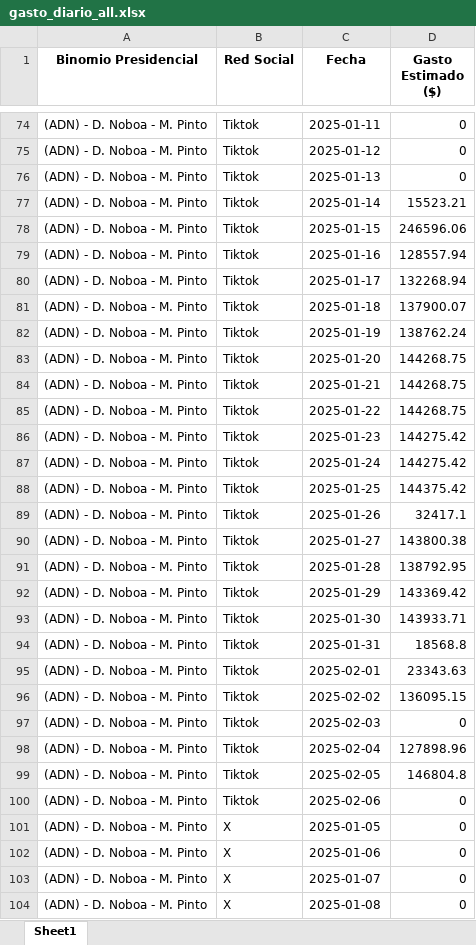
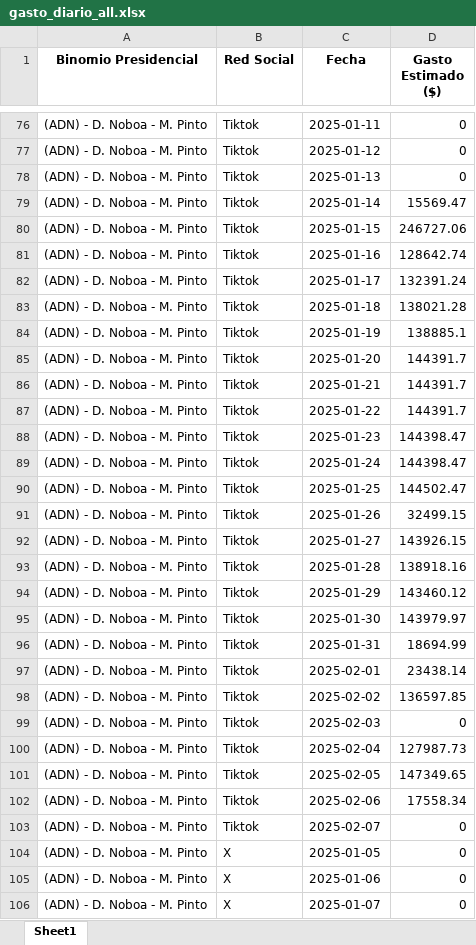
Before and after one commit to erickedu85/dataset, an Excel workbook: ec_2025_faro/xlsx/gasto_diario_all.xlsx, sheet Sheet1, drawn as a sheet; only a part is shown, gaps mark what is left out; the shorter side is filled out with more unchanged rows; values as stored, in another font and other column widths than the file's, no borders; addresses are those after the commit; the diff covers the shown part only; the diff names each change by its address in the sheet, - before the commit and + after, or states it on an @@ line.

```diff
--- a/ec_2025_faro/xlsx/gasto_diario_all.xlsx (sheet Sheet1)
+++ b/ec_2025_faro/xlsx/gasto_diario_all.xlsx (sheet Sheet1)
-D79 (Gasto Estimado ($)): 15523.21
+D79 (Gasto Estimado ($)): 15569.47
-D80 (Gasto Estimado ($)): 246596.06
+D80 (Gasto Estimado ($)): 246727.06
-D81 (Gasto Estimado ($)): 128557.94
+D81 (Gasto Estimado ($)): 128642.74
-D82 (Gasto Estimado ($)): 132268.94
+D82 (Gasto Estimado ($)): 132391.24
-D83 (Gasto Estimado ($)): 137900.07
+D83 (Gasto Estimado ($)): 138021.28
-D84 (Gasto Estimado ($)): 138762.24
+D84 (Gasto Estimado ($)): 138885.1
-D85:D87 (Gasto Estimado ($)): 144268.75
+D85:D87 (Gasto Estimado ($)): 144391.7
-D88:D89 (Gasto Estimado ($)): 144275.42
+D88:D89 (Gasto Estimado ($)): 144398.47
-D90 (Gasto Estimado ($)): 144375.42
+D90 (Gasto Estimado ($)): 144502.47
-D91 (Gasto Estimado ($)): 32417.1
+D91 (Gasto Estimado ($)): 32499.15
-D92 (Gasto Estimado ($)): 143800.38
+D92 (Gasto Estimado ($)): 143926.15
-D93 (Gasto Estimado ($)): 138792.95
+D93 (Gasto Estimado ($)): 138918.16
-D94 (Gasto Estimado ($)): 143369.42
+D94 (Gasto Estimado ($)): 143460.12
-D95 (Gasto Estimado ($)): 143933.71
+D95 (Gasto Estimado ($)): 143979.97
-D96 (Gasto Estimado ($)): 18568.8
+D96 (Gasto Estimado ($)): 18694.99
-D97 (Gasto Estimado ($)): 23343.63
+D97 (Gasto Estimado ($)): 23438.14
-D98 (Gasto Estimado ($)): 136095.15
+D98 (Gasto Estimado ($)): 136597.85
-D100 (Gasto Estimado ($)): 127898.96
+D100 (Gasto Estimado ($)): 127987.73
-D101 (Gasto Estimado ($)): 146804.8
+D101 (Gasto Estimado ($)): 147349.65
+row 102: (ADN) - D. Noboa - M. Pinto | Tiktok | 2025-02-06 | 17558.34
-C103 (Fecha): 2025-02-06
+C103 (Fecha): 2025-02-07
```
Also changed, not shown: 63 added rows and 462 edited cells elsewhere in this sheet, ec_2025_faro/xlsx/gasto_por_partido_all.xlsx, ec_2025_faro/xlsx/gasto_semanal_all.xlsx, 3 other files.
